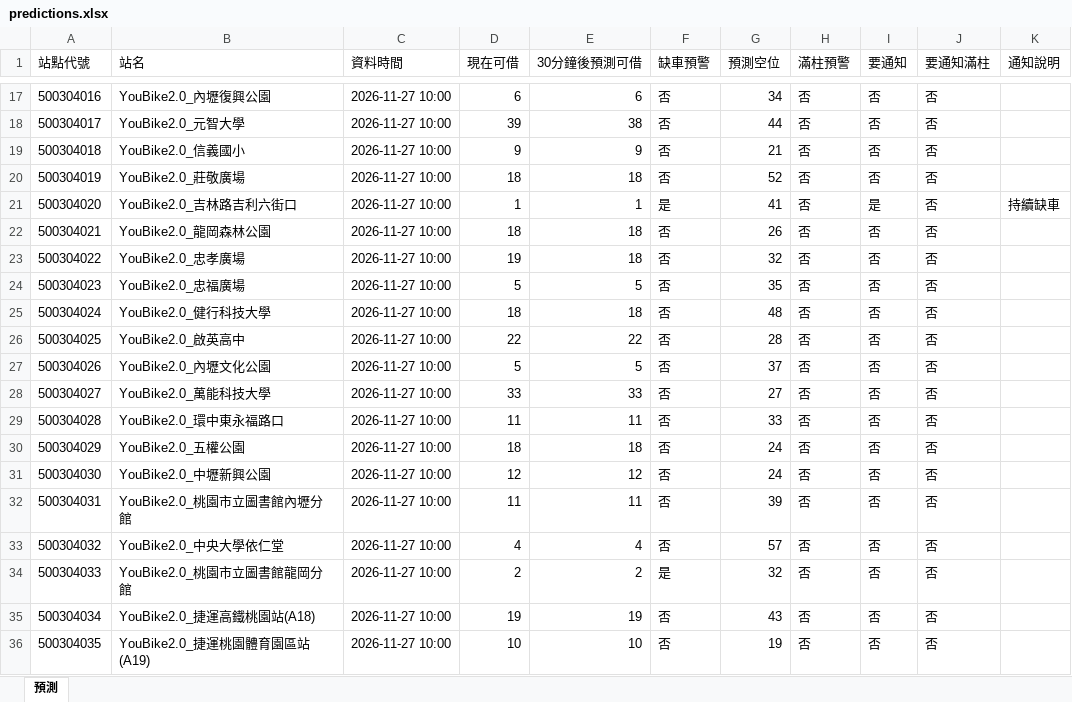
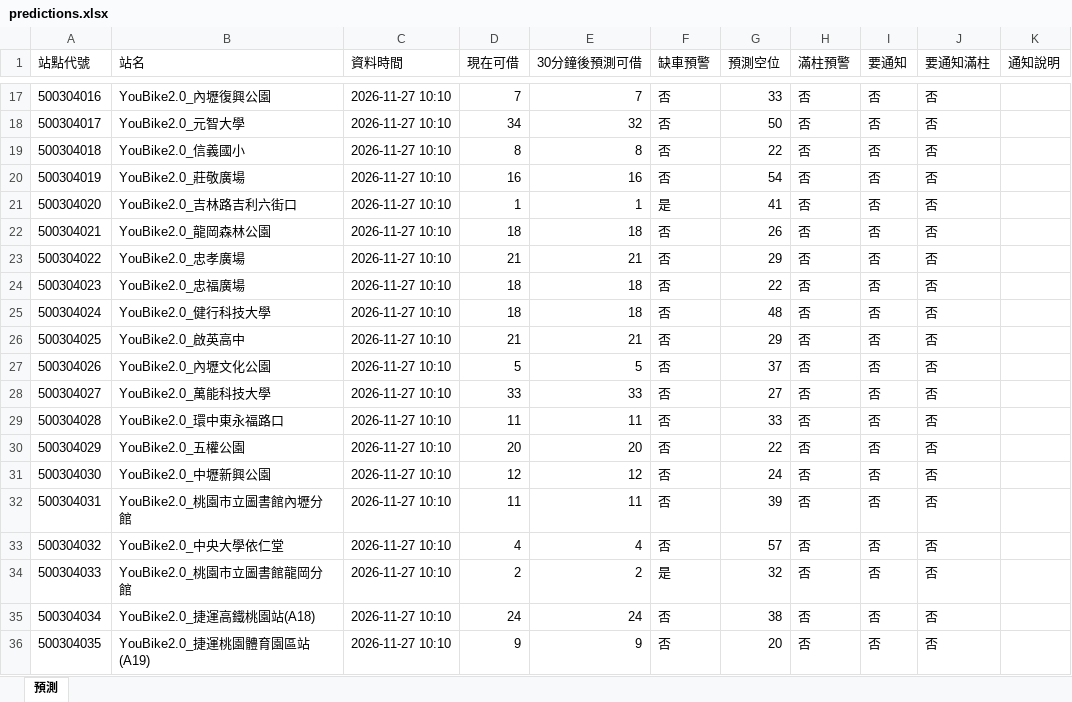
Before and after one commit to MingWei174/ncu-youbike, an Excel workbook: predictions.xlsx, sheet 預測, drawn as a sheet; only a part is shown, gaps mark what is left out; values as stored, in another font and other column widths than the file's, no borders; table styles not drawn; the diff covers the shown part only; the diff names each change by its address in the sheet, - before the commit and + after, or states it on an @@ line.

```diff
--- a/predictions.xlsx (sheet 預測)
+++ b/predictions.xlsx (sheet 預測)
-C17:C36 (資料時間): 2026-11-27 10:00
+C17:C36 (資料時間): 2026-11-27 10:10
-D17 (現在可借): 6
+D17 (現在可借): 7
-E17 (30分鐘後預測可借): 6
+E17 (30分鐘後預測可借): 7
-G17 (預測空位): 34
+G17 (預測空位): 33
-D18 (現在可借): 39
+D18 (現在可借): 34
-E18 (30分鐘後預測可借): 38
+E18 (30分鐘後預測可借): 32
-G18 (預測空位): 44
+G18 (預測空位): 50
-D19 (現在可借): 9
+D19 (現在可借): 8
-E19 (30分鐘後預測可借): 9
+E19 (30分鐘後預測可借): 8
-G19 (預測空位): 21
+G19 (預測空位): 22
-D20 (現在可借): 18
+D20 (現在可借): 16
-E20 (30分鐘後預測可借): 18
+E20 (30分鐘後預測可借): 16
-G20 (預測空位): 52
+G20 (預測空位): 54
-I21 (要通知): 是
+I21 (要通知): 否
-K21 (通知說明): 持續缺車
+K21 (通知說明): (empty)
-D23 (現在可借): 19
+D23 (現在可借): 21
-E23 (30分鐘後預測可借): 18
+E23 (30分鐘後預測可借): 21
-G23 (預測空位): 32
+G23 (預測空位): 29
-D24 (現在可借): 5
+D24 (現在可借): 18
-E24 (30分鐘後預測可借): 5
+E24 (30分鐘後預測可借): 18
-G24 (預測空位): 35
+G24 (預測空位): 22
-D26 (現在可借): 22
+D26 (現在可借): 21
-E26 (30分鐘後預測可借): 22
+E26 (30分鐘後預測可借): 21
-G26 (預測空位): 28
+G26 (預測空位): 29
-D30 (現在可借): 18
+D30 (現在可借): 20
-E30 (30分鐘後預測可借): 18
+E30 (30分鐘後預測可借): 20
-G30 (預測空位): 24
+G30 (預測空位): 22
-D35 (現在可借): 19
+D35 (現在可借): 24
-E35 (30分鐘後預測可借): 19
+E35 (30分鐘後預測可借): 24
-G35 (預測空位): 43
+G35 (預測空位): 38
-D36 (現在可借): 10
+D36 (現在可借): 9
-E36 (30分鐘後預測可借): 10
+E36 (30分鐘後預測可借): 9
-G36 (預測空位): 19
+G36 (預測空位): 20
```
Also changed, not shown: 465 edited cells elsewhere in this sheet, copilot_data.xlsx, 5 other files.
